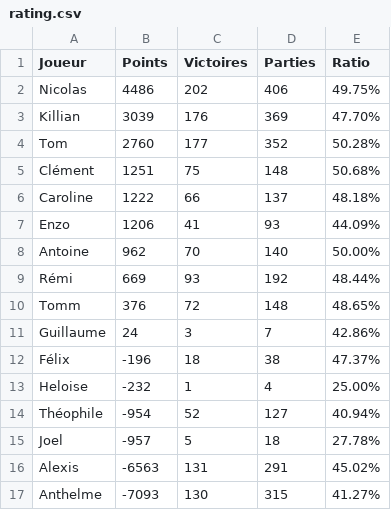
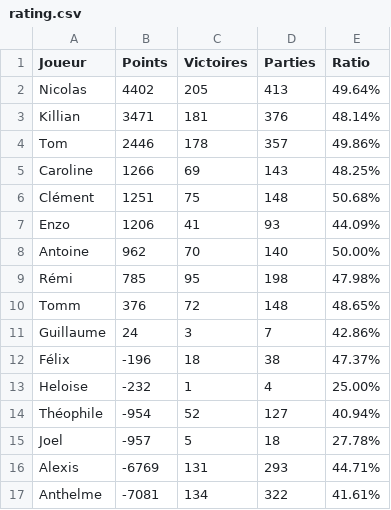
Before and after one commit to Nicolas62x/TarotCalculator, a CSV file: output/rating.csv, drawn as a sheet.

```diff
--- a/output/rating.csv
+++ b/output/rating.csv
@@ -1,10 +1,10 @@
 Joueur;Points;Victoires;Parties;Ratio
-Nicolas;4486;202;406;49.75%
-Killian;3039;176;369;47.70%
-Tom;2760;177;352;50.28%
+Nicolas;4402;205;413;49.64%
+Killian;3471;181;376;48.14%
+Tom;2446;178;357;49.86%
+Caroline;1266;69;143;48.25%
 Clément;1251;75;148;50.68%
-Caroline;1222;66;137;48.18%
 Enzo;1206;41;93;44.09%
 Antoine;962;70;140;50.00%
-Rémi;669;93;192;48.44%
+Rémi;785;95;198;47.98%
 Tomm;376;72;148;48.65%
@@ -15,3 +15,3 @@ Théophile;-954;52;127;40.94%
 Joel;-957;5;18;27.78%
-Alexis;-6563;131;291;45.02%
-Anthelme;-7093;130;315;41.27%
+Alexis;-6769;131;293;44.71%
+Anthelme;-7081;134;322;41.61%
```
Also changed, not shown: output/history.csv, output/winrates.csv.
